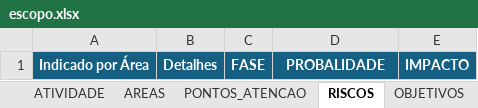
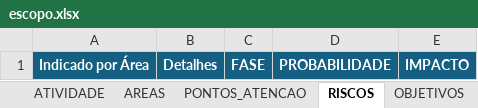
Before and after one commit to daniel-da-rosa/status-executivo-api, an Excel workbook: escopo.xlsx, sheet RISCOS, drawn as a sheet; values as stored, in another font and other column widths than the file's, no borders; 1 other sheet too large or unreadable and not compared; the diff names each change by its address in the sheet, - before the commit and + after, or states it on an @@ line.

```diff
--- a/escopo.xlsx (sheet RISCOS)
+++ b/escopo.xlsx (sheet RISCOS)
-D1: PROBALIDADE
+D1: PROBABILIDADE
```
Also changed, not shown: sheet AREAS, sheet PROJETO, sheet PONTOS_ATENCAO, 1 other file.
